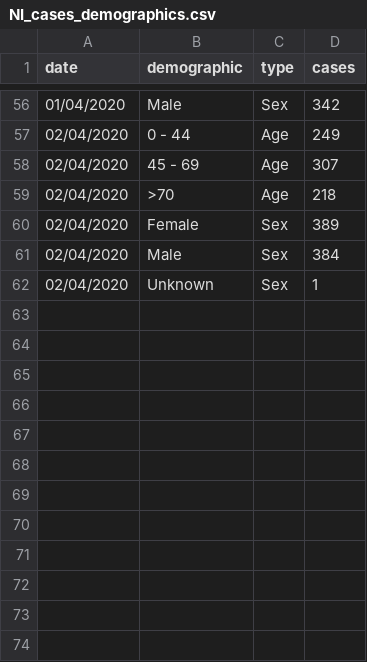
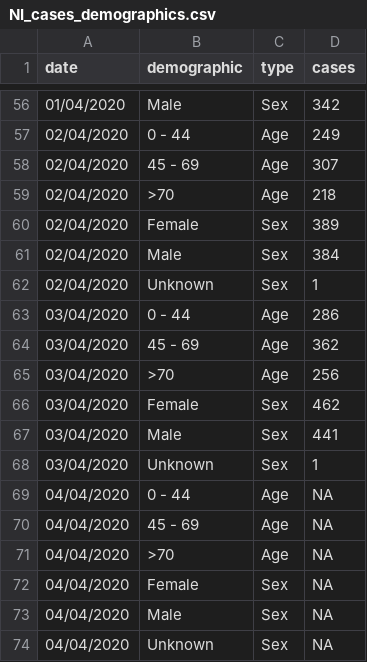
Before and after one commit to emmadoughty/Daily_COVID-19, a CSV file: Data/NI_cases_demographics.csv, drawn as a sheet; only a part is shown, gaps mark what is left out.

Commit message:
Updated for 03/04 and 04/04

```diff
--- a/Data/NI_cases_demographics.csv
+++ b/Data/NI_cases_demographics.csv
@@ -62 +62,13 @@
 02/04/2020,Unknown,Sex,1
+03/04/2020,0 - 44,Age,286
+03/04/2020,45 - 69,Age,362
+03/04/2020,>70,Age,256
+03/04/2020,Female,Sex,462
+03/04/2020,Male,Sex,441
+03/04/2020,Unknown,Sex,1
+04/04/2020,0 - 44,Age,NA
+04/04/2020,45 - 69,Age,NA
+04/04/2020,>70,Age,NA
+04/04/2020,Female,Sex,NA
+04/04/2020,Male,Sex,NA
+04/04/2020,Unknown,Sex,NA
```
